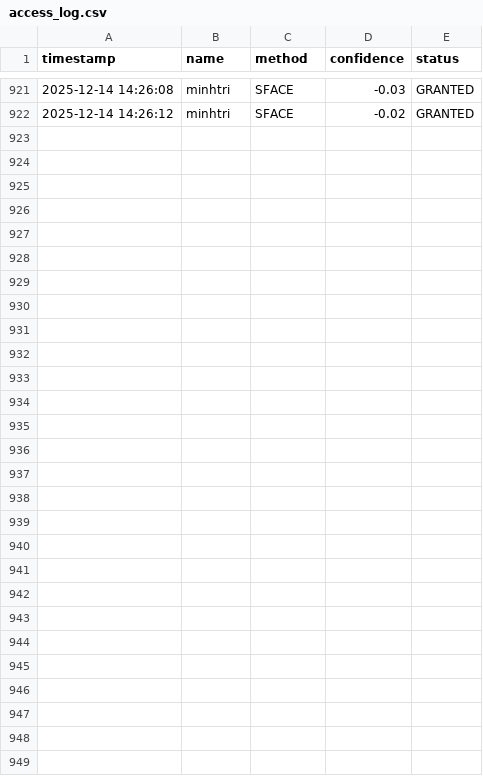
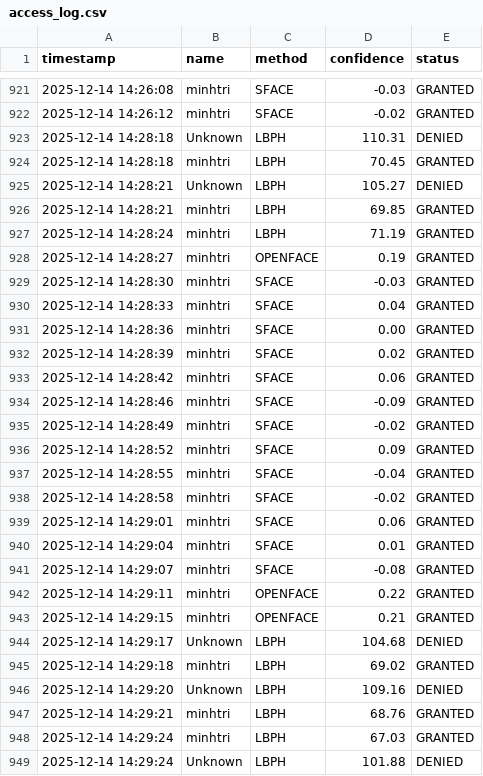
Before and after one commit to Johnyyd/Face-Access-Control, a CSV file: logs/access_log.csv, drawn as a sheet; only a part is shown, gaps mark what is left out.

```diff
--- a/logs/access_log.csv
+++ b/logs/access_log.csv
@@ -922 +922,28 @@ timestamp,name,method,confidence,status
 2025-12-14 14:26:12,minhtri,SFACE,-0.02,GRANTED
+2025-12-14 14:28:18,Unknown,LBPH,110.31,DENIED
+2025-12-14 14:28:18,minhtri,LBPH,70.45,GRANTED
+2025-12-14 14:28:21,Unknown,LBPH,105.27,DENIED
+2025-12-14 14:28:21,minhtri,LBPH,69.85,GRANTED
+2025-12-14 14:28:24,minhtri,LBPH,71.19,GRANTED
+2025-12-14 14:28:27,minhtri,OPENFACE,0.19,GRANTED
+2025-12-14 14:28:30,minhtri,SFACE,-0.03,GRANTED
+2025-12-14 14:28:33,minhtri,SFACE,0.04,GRANTED
+2025-12-14 14:28:36,minhtri,SFACE,0.00,GRANTED
+2025-12-14 14:28:39,minhtri,SFACE,0.02,GRANTED
+2025-12-14 14:28:42,minhtri,SFACE,0.06,GRANTED
+2025-12-14 14:28:46,minhtri,SFACE,-0.09,GRANTED
+2025-12-14 14:28:49,minhtri,SFACE,-0.02,GRANTED
+2025-12-14 14:28:52,minhtri,SFACE,0.09,GRANTED
+2025-12-14 14:28:55,minhtri,SFACE,-0.04,GRANTED
+2025-12-14 14:28:58,minhtri,SFACE,-0.02,GRANTED
+2025-12-14 14:29:01,minhtri,SFACE,0.06,GRANTED
+2025-12-14 14:29:04,minhtri,SFACE,0.01,GRANTED
+2025-12-14 14:29:07,minhtri,SFACE,-0.08,GRANTED
+2025-12-14 14:29:11,minhtri,OPENFACE,0.22,GRANTED
+2025-12-14 14:29:15,minhtri,OPENFACE,0.21,GRANTED
+2025-12-14 14:29:17,Unknown,LBPH,104.68,DENIED
+2025-12-14 14:29:18,minhtri,LBPH,69.02,GRANTED
+2025-12-14 14:29:20,Unknown,LBPH,109.16,DENIED
+2025-12-14 14:29:21,minhtri,LBPH,68.76,GRANTED
+2025-12-14 14:29:24,minhtri,LBPH,67.03,GRANTED
+2025-12-14 14:29:24,Unknown,LBPH,101.88,DENIED
```
Also changed, not shown: 1 other file.
